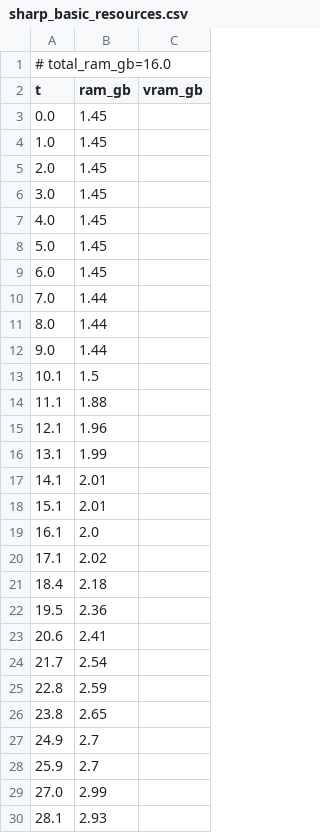
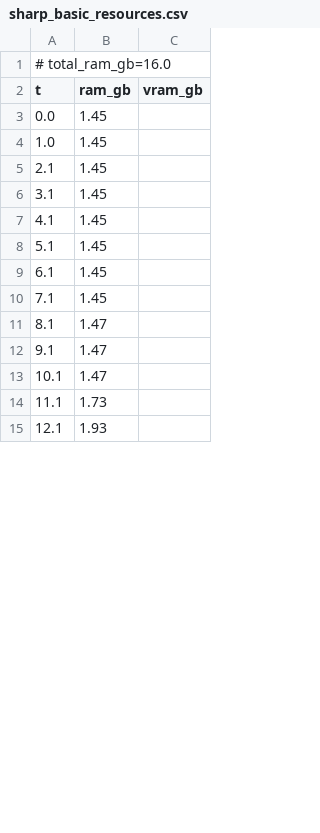
Before and after one commit to PozzettiAndrea/ComfyUI-Sharp, a CSV file: dev/windows-portable-cpu/logs/sharp_basic_resources.csv, drawn as a sheet; only a part is shown; the diff covers the shown part only.

Commit message:
Update dev/windows-portable-cpu

```diff
--- a/dev/windows-portable-cpu/logs/sharp_basic_resources.csv
+++ b/dev/windows-portable-cpu/logs/sharp_basic_resources.csv
@@ -4,27 +4,12 @@ t,ram_gb,vram_gb
 1.0,1.45,
-2.0,1.45,
-3.0,1.45,
-4.0,1.45,
-5.0,1.45,
-6.0,1.45,
-7.0,1.44,
-8.0,1.44,
-9.0,1.44,
-10.1,1.5,
-11.1,1.88,
-12.1,1.96,
-13.1,1.99,
-14.1,2.01,
-15.1,2.01,
-16.1,2.0,
-17.1,2.02,
-18.4,2.18,
-19.5,2.36,
-20.6,2.41,
-21.7,2.54,
-22.8,2.59,
-23.8,2.65,
-24.9,2.7,
-25.9,2.7,
-27.0,2.99,
-28.1,2.93,
+2.1,1.45,
+3.1,1.45,
+4.1,1.45,
+5.1,1.45,
+6.1,1.45,
+7.1,1.45,
+8.1,1.47,
+9.1,1.47,
+10.1,1.47,
+11.1,1.73,
+12.1,1.93,
```
Also changed, not shown: 18 added rows, 2 removed rows and 2 edited cells elsewhere in this file, 24 other files.
